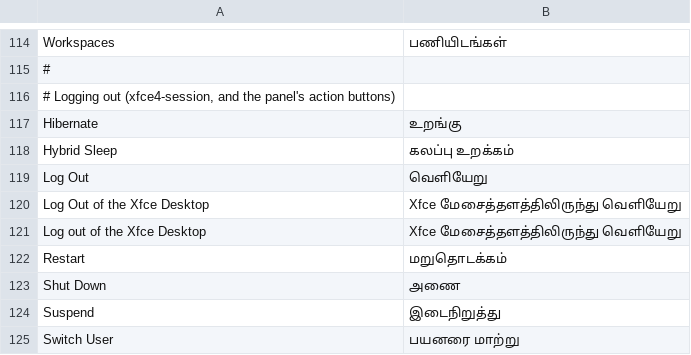
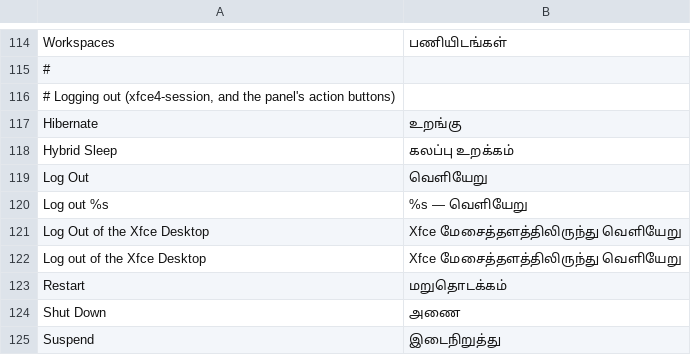
Before and after one commit to Maruff/qos, a TSV file: tools/tamil/glossary.tsv, drawn as a sheet; only a part is shown, gaps mark what is left out; the shorter side is filled out with more unchanged rows.

Commit message:
libqosintl: a program's own catalogue when no domain is named; Tamil for the Log Out dialog's title

```diff
--- a/tools/tamil/glossary.tsv
+++ b/tools/tamil/glossary.tsv
@@ -119,2 +119,3 @@ Hybrid Sleep	கலப்பு உறக்கம்
 Log Out	வெளியேறு
+Log out %s	%s — வெளியேறு
 Log Out of the Xfce Desktop	Xfce மேசைத்தளத்திலிருந்து வெளியேறு
```
Also changed, not shown: 3 other files.
